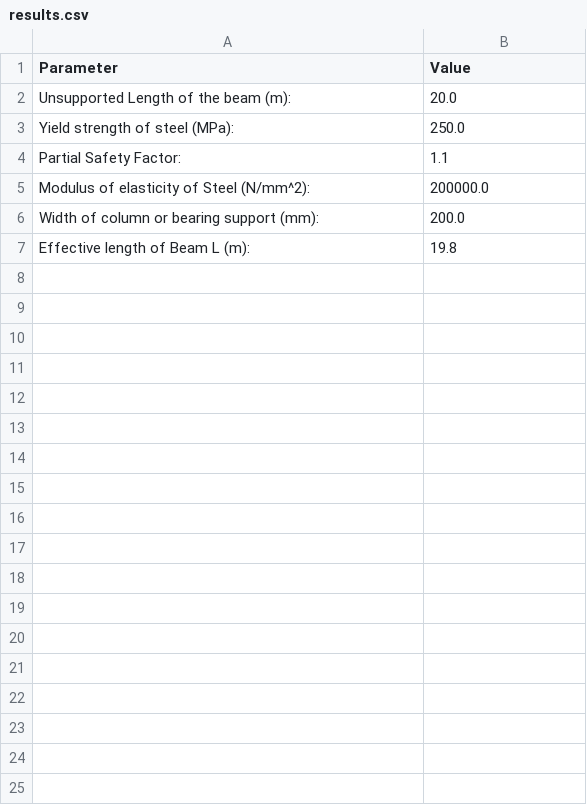
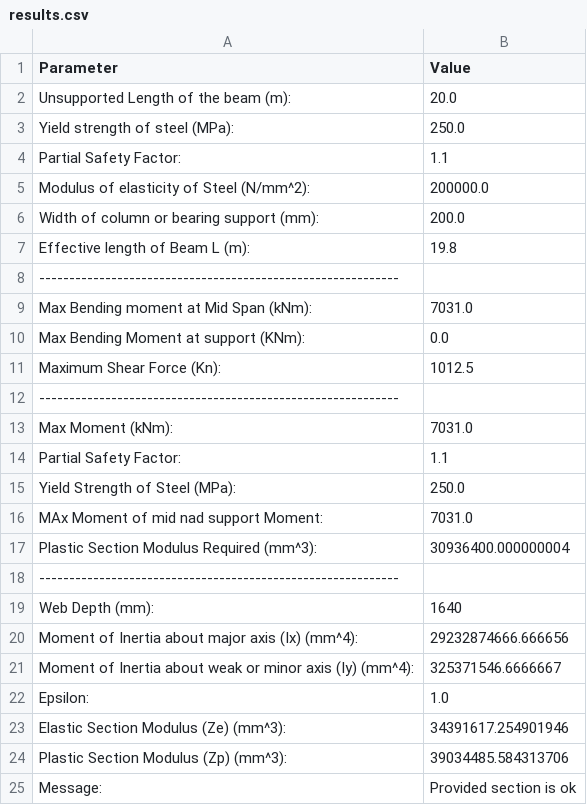
Before and after one commit to SwayamBadhe/Civil-Project, a CSV file: results.csv, drawn as a sheet.

```diff
--- a/results.csv
+++ b/results.csv
@@ -7 +7,19 @@ Width of column or bearing support (mm): ,200.0
 Effective length of Beam L (m): ,19.8
+------------------------------------------------------------
+Max Bending moment at Mid Span (kNm): ,7031.0
+Max Bending Moment at support (KNm): ,0.0
+Maximum Shear Force (Kn): ,1012.5
+------------------------------------------------------------
+Max Moment (kNm): ,7031.0
+Partial Safety Factor: ,1.1
+Yield Strength of Steel (MPa): ,250.0
+MAx Moment of mid nad support Moment: ,7031.0
+Plastic Section Modulus Required (mm^3): ,30936400.000000004
+------------------------------------------------------------
+Web Depth (mm): ,1640
+Moment of Inertia about major axis (Ix) (mm^4): ,29232874666.666656
+Moment of Inertia about weak or minor axis (Iy) (mm^4): ,325371546.6666667
+Epsilon: ,1.0
+Elastic Section Modulus (Ze) (mm^3): ,34391617.254901946
+Plastic Section Modulus (Zp) (mm^3): ,39034485.584313706
+Message: ,Provided section is ok
```
Also changed, not shown: 2 other files.
